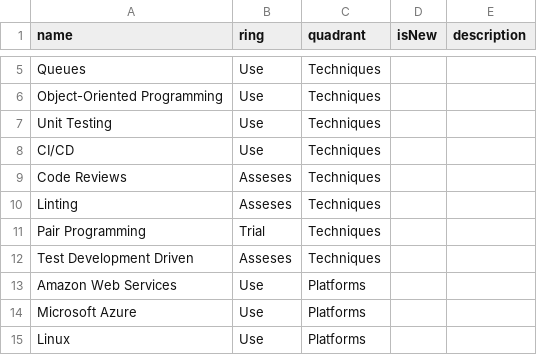
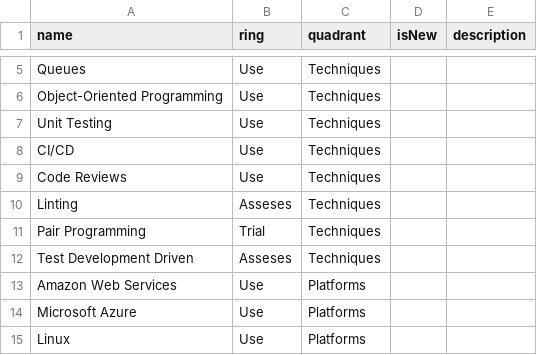
Before and after one commit to Parsimotion/tech-radar, a CSV file: Producteca.csv, drawn as a sheet; only a part is shown, gaps mark what is left out.

Commit message:
use code reviews

```diff
--- a/Producteca.csv
+++ b/Producteca.csv
@@ -8,3 +8,3 @@ Unit Testing,Use,Techniques,,
 CI/CD,Use,Techniques,,
-Code Reviews,Asseses,Techniques,,
+Code Reviews,Use,Techniques,,
 Linting,Asseses,Techniques,,
```
